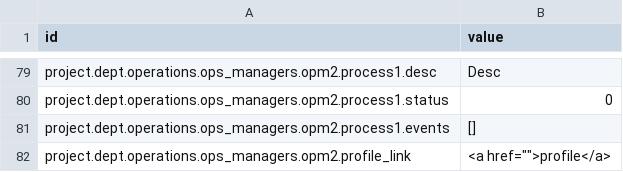
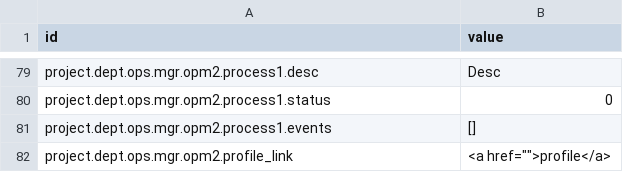
Before and after one commit to ccosse/d3tree, a CSV file: d3project.csv, drawn as a sheet; only a part is shown, gaps mark what is left out; the diff covers the shown part only; the diff names each change by its address in the sheet, - before the commit and + after, or states it on an @@ line.

```diff
--- a/d3project.csv
+++ b/d3project.csv
-A79 (id): project.dept.operations.ops_managers.opm2.process1.desc
+A79 (id): project.dept.ops.mgr.opm2.process1.desc
-A80 (id): project.dept.operations.ops_managers.opm2.process1.status
+A80 (id): project.dept.ops.mgr.opm2.process1.status
-A81 (id): project.dept.operations.ops_managers.opm2.process1.events
+A81 (id): project.dept.ops.mgr.opm2.process1.events
-A82 (id): project.dept.operations.ops_managers.opm2.profile_link
+A82 (id): project.dept.ops.mgr.opm2.profile_link
```
Also changed, not shown: 27 edited cells elsewhere in this file.
